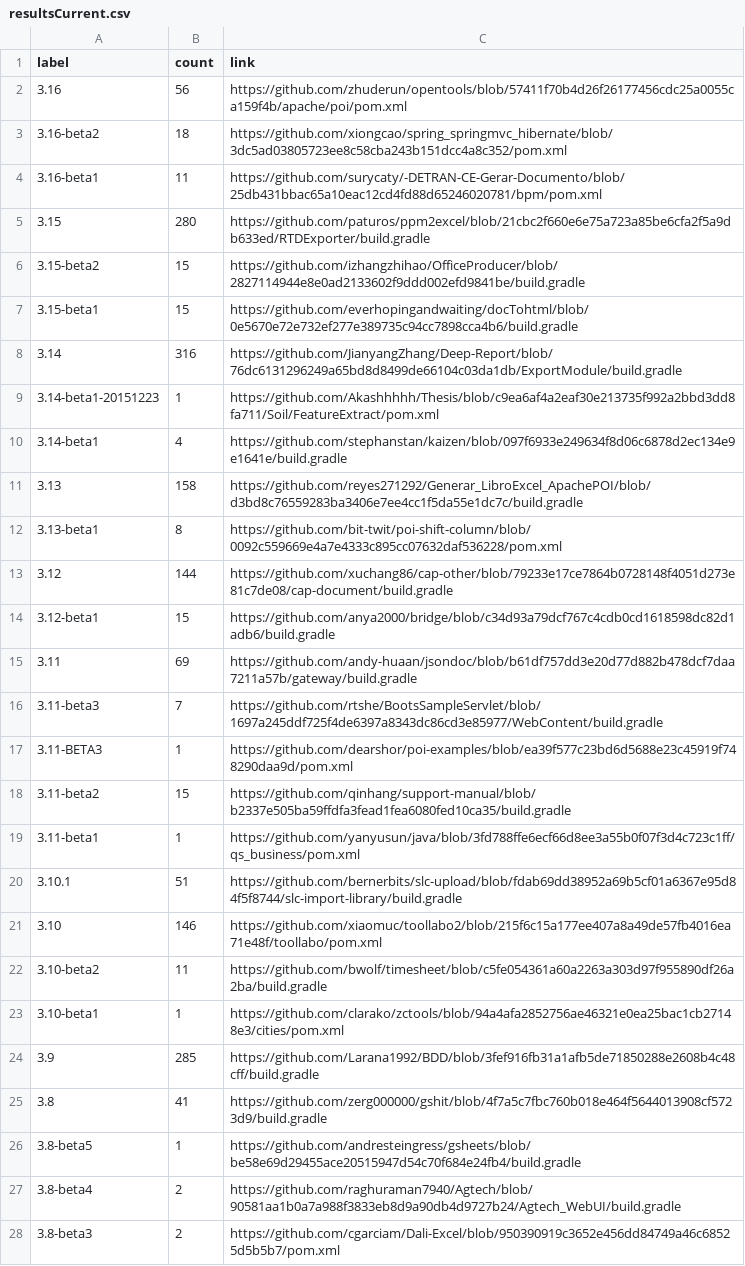
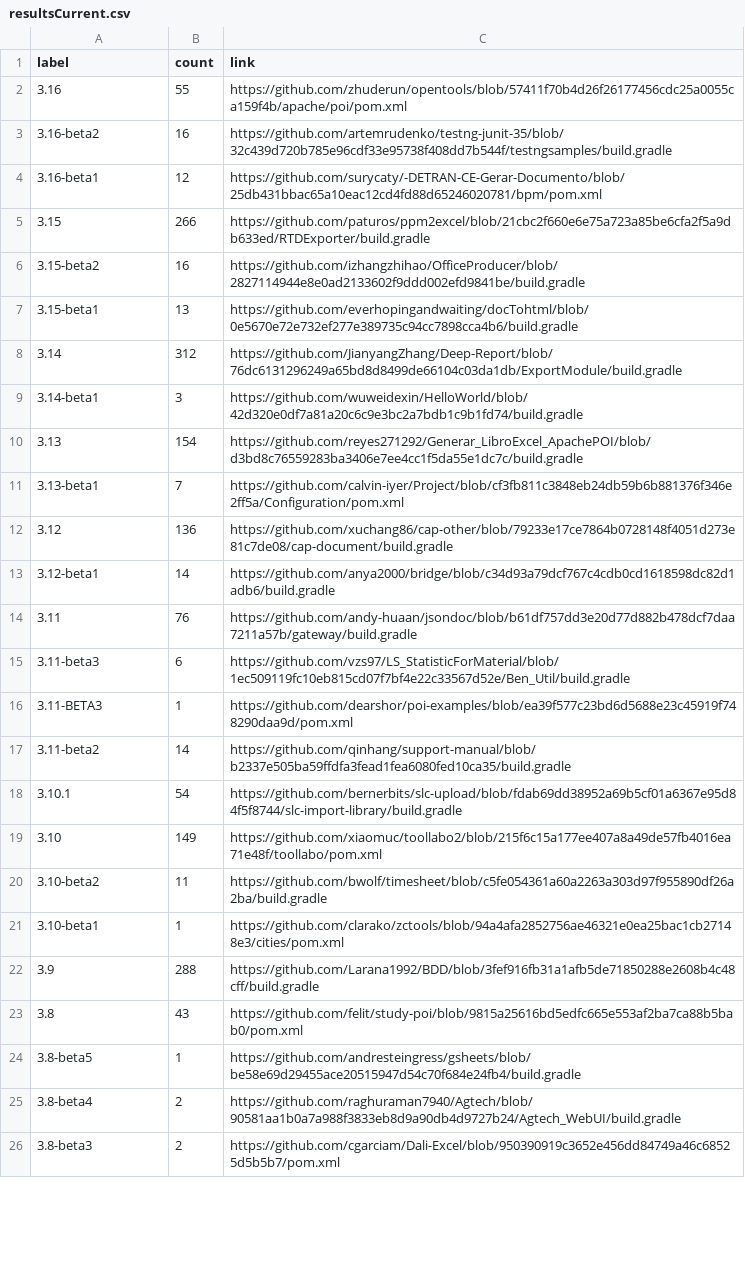
Before and after one commit to centic9/github-version-statistics, a CSV file: docs/resultsCurrent.csv, drawn as a sheet; only a part is shown; the diff covers the shown part only.

```diff
--- a/docs/resultsCurrent.csv
+++ b/docs/resultsCurrent.csv
@@ -1,26 +1,24 @@
 label,count,link
-3.16,56,https://github.com/zhuderun/opentools/blob/57411f70b4d26f26177456cdc25a0055ca159f4b/apache/poi/pom.xml
-3.16-beta2,18,https://github.com/xiongcao/spring_springmvc_hibernate/blob/3dc5ad03805723ee8c58cba243b151dcc4a8c352/pom.xml
-3.16-beta1,11,https://github.com/surycaty/-DETRAN-CE-Gerar-Documento/blob/25db431bbac65a10eac12cd4fd88d65246020781/bpm/pom.xml
-3.15,280,https://github.com/paturos/ppm2excel/blob/21cbc2f660e6e75a723a85be6cfa2f5a9db633ed/RTDExporter/build.gradle
-3.15-beta2,15,https://github.com/izhangzhihao/OfficeProducer/blob/2827114944e8e0ad2133602f9ddd002efd9841be/build.gradle
-3.15-beta1,15,https://github.com/everhopingandwaiting/docTohtml/blob/0e5670e72e732ef277e389735c94cc7898cca4b6/build.gradle
-3.14,316,https://github.com/JianyangZhang/Deep-Report/blob/76dc6131296249a65bd8d8499de66104c03da1db/ExportModule/build.gradle
-3.14-beta1-20151223,1,https://github.com/Akashhhhh/Thesis/blob/c9ea6af4a2eaf30e213735f992a2bbd3dd8fa711/Soil/FeatureExtract/pom.xml
-3.14-beta1,4,https://github.com/stephanstan/kaizen/blob/097f6933e249634f8d06c6878d2ec134e9e1641e/build.gradle
-3.13,158,https://github.com/reyes271292/Generar_LibroExcel_ApachePOI/blob/d3bd8c76559283ba3406e7ee4cc1f5da55e1dc7c/build.gradle
-3.13-beta1,8,https://github.com/bit-twit/poi-shift-column/blob/0092c559669e4a7e4333c895cc07632daf536228/pom.xml
-3.12,144,https://github.com/xuchang86/cap-other/blob/79233e17ce7864b0728148f4051d273e81c7de08/cap-document/build.gradle
-3.12-beta1,15,https://github.com/anya2000/bridge/blob/c34d93a79dcf767c4cdb0cd1618598dc82d1adb6/build.gradle
-3.11,69,https://github.com/andy-huaan/jsondoc/blob/b61df757dd3e20d77d882b478dcf7daa7211a57b/gateway/build.gradle
-3.11-beta3,7,https://github.com/rtshe/BootsSampleServlet/blob/1697a245ddf725f4de6397a8343dc86cd3e85977/WebContent/build.gradle
+3.16,55,https://github.com/zhuderun/opentools/blob/57411f70b4d26f26177456cdc25a0055ca159f4b/apache/poi/pom.xml
+3.16-beta2,16,https://github.com/artemrudenko/testng-junit-35/blob/32c439d720b785e96cdf33e95738f408dd7b544f/testngsamples/build.gradle
+3.16-beta1,12,https://github.com/surycaty/-DETRAN-CE-Gerar-Documento/blob/25db431bbac65a10eac12cd4fd88d65246020781/bpm/pom.xml
+3.15,266,https://github.com/paturos/ppm2excel/blob/21cbc2f660e6e75a723a85be6cfa2f5a9db633ed/RTDExporter/build.gradle
+3.15-beta2,16,https://github.com/izhangzhihao/OfficeProducer/blob/2827114944e8e0ad2133602f9ddd002efd9841be/build.gradle
+3.15-beta1,13,https://github.com/everhopingandwaiting/docTohtml/blob/0e5670e72e732ef277e389735c94cc7898cca4b6/build.gradle
+3.14,312,https://github.com/JianyangZhang/Deep-Report/blob/76dc6131296249a65bd8d8499de66104c03da1db/ExportModule/build.gradle
+3.14-beta1,3,https://github.com/wuweidexin/HelloWorld/blob/42d320e0df7a81a20c6c9e3bc2a7bdb1c9b1fd74/build.gradle
+3.13,154,https://github.com/reyes271292/Generar_LibroExcel_ApachePOI/blob/d3bd8c76559283ba3406e7ee4cc1f5da55e1dc7c/build.gradle
+3.13-beta1,7,https://github.com/calvin-iyer/Project/blob/cf3fb811c3848eb24db59b6b881376f346e2ff5a/Configuration/pom.xml
+3.12,136,https://github.com/xuchang86/cap-other/blob/79233e17ce7864b0728148f4051d273e81c7de08/cap-document/build.gradle
+3.12-beta1,14,https://github.com/anya2000/bridge/blob/c34d93a79dcf767c4cdb0cd1618598dc82d1adb6/build.gradle
+3.11,76,https://github.com/andy-huaan/jsondoc/blob/b61df757dd3e20d77d882b478dcf7daa7211a57b/gateway/build.gradle
+3.11-beta3,6,https://github.com/vzs97/LS_StatisticForMaterial/blob/1ec509119fc10eb815cd07f7bf4e22c33567d52e/Ben_Util/build.gradle
 3.11-BETA3,1,https://github.com/dearshor/poi-examples/blob/ea39f577c23bd6d5688e23c45919f748290daa9d/pom.xml
-3.11-beta2,15,https://github.com/qinhang/support-manual/blob/b2337e505ba59ffdfa3fead1fea6080fed10ca35/build.gradle
-3.11-beta1,1,https://github.com/yanyusun/java/blob/3fd788ffe6ecf66d8ee3a55b0f07f3d4c723c1ff/qs_business/pom.xml
-3.10.1,51,https://github.com/bernerbits/slc-upload/blob/fdab69dd38952a69b5cf01a6367e95d84f5f8744/slc-import-library/build.gradle
-3.10,146,https://github.com/xiaomuc/toollabo2/blob/215f6c15a177ee407a8a49de57fb4016ea71e48f/toollabo/pom.xml
+3.11-beta2,14,https://github.com/qinhang/support-manual/blob/b2337e505ba59ffdfa3fead1fea6080fed10ca35/build.gradle
+3.10.1,54,https://github.com/bernerbits/slc-upload/blob/fdab69dd38952a69b5cf01a6367e95d84f5f8744/slc-import-library/build.gradle
+3.10,149,https://github.com/xiaomuc/toollabo2/blob/215f6c15a177ee407a8a49de57fb4016ea71e48f/toollabo/pom.xml
 3.10-beta2,11,https://github.com/bwolf/timesheet/blob/c5fe054361a60a2263a303d97f955890df26a2ba/build.gradle
 3.10-beta1,1,https://github.com/clarako/zctools/blob/94a4afa2852756ae46321e0ea25bac1cb27148e3/cities/pom.xml
-3.9,285,https://github.com/Larana1992/BDD/blob/3fef916fb31a1afb5de71850288e2608b4c48cff/build.gradle
-3.8,41,https://github.com/zerg000000/gshit/blob/4f7a5c7fbc760b018e464f5644013908cf5723d9/build.gradle
+3.9,288,https://github.com/Larana1992/BDD/blob/3fef916fb31a1afb5de71850288e2608b4c48cff/build.gradle
+3.8,43,https://github.com/felit/study-poi/blob/9815a25616bd5edfc665e553af2ba7ca88b5bab0/pom.xml
 3.8-beta5,1,https://github.com/andresteingress/gsheets/blob/be58e69d29455ace20515947d54c70f684e24fb4/build.gradle
```
Also changed, not shown: 7 edited cells elsewhere in this file, docs/_data/versionChanges.csv, docs/resultsAll.csv, 3 other files.
